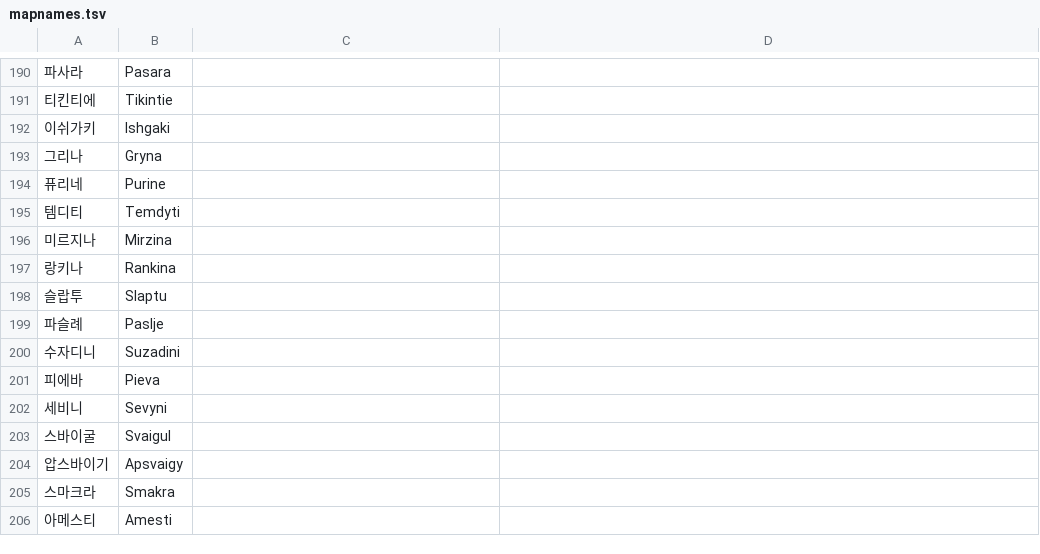
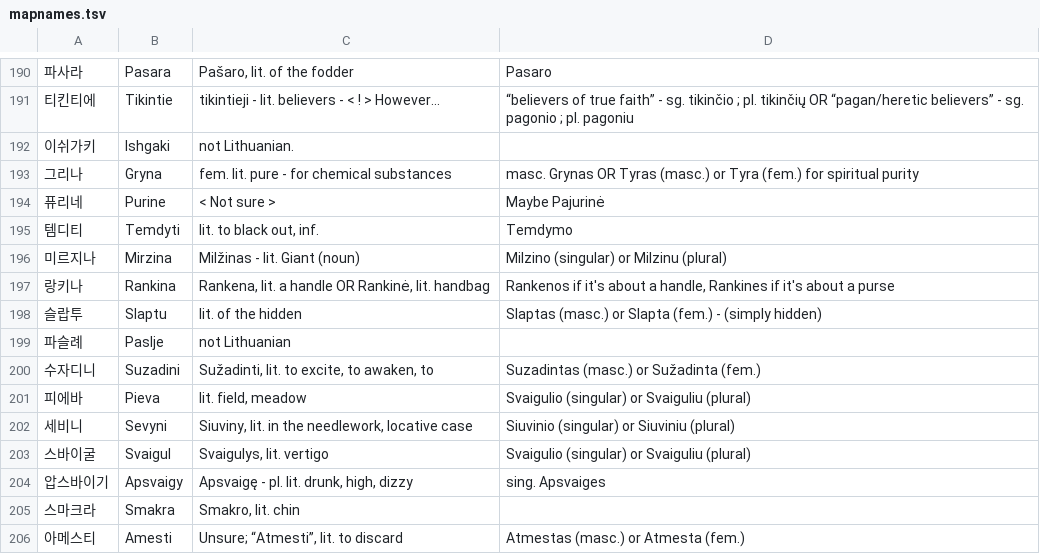
Before and after one commit to ZenkoSan/TreeOfSavior-en-research, a TSV file: mapnames.tsv, drawn as a sheet; only a part is shown, gaps mark what is left out; the diff covers the shown part only; the diff names each change by its address in the sheet, - before the commit and + after, or states it on an @@ line.

```diff
--- a/mapnames.tsv
+++ b/mapnames.tsv
-C190: (empty)
+C190: Pašaro, lit. of the fodder
-D190: (empty)
+D190: Pasaro
-C191: (empty)
+C191: tikintieji - lit. believers - < ! > However...
-D191: (empty)
+D191: “believers of true faith” - sg. tikinčio ; pl. tikinčių OR “pagan/heretic believers” - sg. pagonio ; pl. pagoniu
-C192: (empty)
+C192: not Lithuanian.
-C193: (empty)
+C193: fem. lit. pure - for chemical substances
-D193: (empty)
+D193: masc. Grynas OR Tyras (masc.) or Tyra (fem.) for spiritual purity
-C194: (empty)
+C194: < Not sure >
-D194: (empty)
+D194: Maybe Pajurinė
-C195: (empty)
+C195: lit. to black out, inf.
-D195: (empty)
+D195: Temdymo
-C196: (empty)
+C196: Milžinas - lit. Giant (noun)
-D196: (empty)
+D196: Milzino (singular) or Milzinu (plural)
-C197: (empty)
+C197: Rankena, lit. a handle OR Rankinė, lit. handbag
-D197: (empty)
+D197: Rankenos if it's about a handle, Rankines if it's about a purse
-C198: (empty)
+C198: lit. of the hidden
-D198: (empty)
+D198: Slaptas (masc.) or Slapta (fem.) - (simply hidden)
-C199: (empty)
+C199: not Lithuanian
-C200: (empty)
+C200: Sužadinti, lit. to excite, to awaken, to
-D200: (empty)
+D200: Suzadintas (masc.) or Sužadinta (fem.)
-C201: (empty)
+C201: lit. field, meadow
-D201: (empty)
+D201: Svaigulio (singular) or Svaiguliu (plural)
-C202: (empty)
+C202: Siuviny, lit. in the needlework, locative case
-D202: (empty)
+D202: Siuvinio (singular) or Siuviniu (plural)
-C203: (empty)
+C203: Svaigulys, lit. vertigo
-D203: (empty)
+D203: Svaigulio (singular) or Svaiguliu (plural)
-C204: (empty)
+C204: Apsvaigę - pl. lit. drunk, high, dizzy
-D204: (empty)
+D204: sing. Apsvaiges
-C205: (empty)
+C205: Smakro, lit. chin
-C206: (empty)
+C206: Unsure; “Atmesti”, lit. to discard
-D206: (empty)
+D206: Atmestas (masc.) or Atmesta (fem.)
```
Also changed, not shown: 2 added rows, 2 removed rows and 85 edited cells elsewhere in this file, Keyword_notes.tsv.
